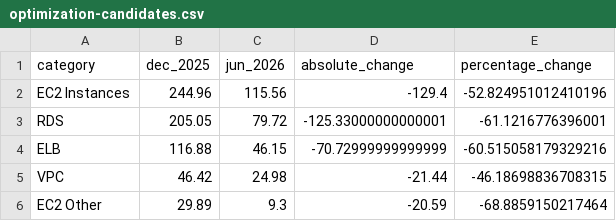
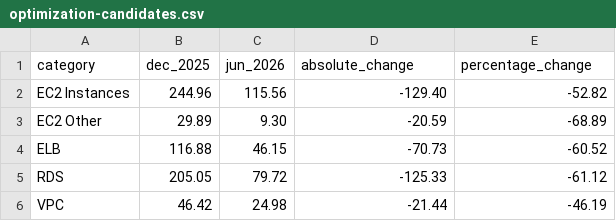
Before and after one commit to jenidevops30/aws-cost-optimization, a CSV file: data/processed/optimization-candidates.csv, drawn as a sheet.

Commit message:
data: regenerate validated billing reports

```diff
--- a/data/processed/optimization-candidates.csv
+++ b/data/processed/optimization-candidates.csv
@@ -1,6 +1,6 @@
 category,dec_2025,jun_2026,absolute_change,percentage_change
-EC2 Instances,244.96,115.56,-129.4,-52.824951012410196
-RDS,205.05,79.72,-125.33000000000001,-61.1216776396001
-ELB,116.88,46.15,-70.72999999999999,-60.515058179329216
-VPC,46.42,24.98,-21.44,-46.18698836708315
-EC2 Other,29.89,9.3,-20.59,-68.8859150217464
+EC2 Instances,244.96,115.56,-129.40,-52.82
+EC2 Other,29.89,9.30,-20.59,-68.89
+ELB,116.88,46.15,-70.73,-60.52
+RDS,205.05,79.72,-125.33,-61.12
+VPC,46.42,24.98,-21.44,-46.19
```
